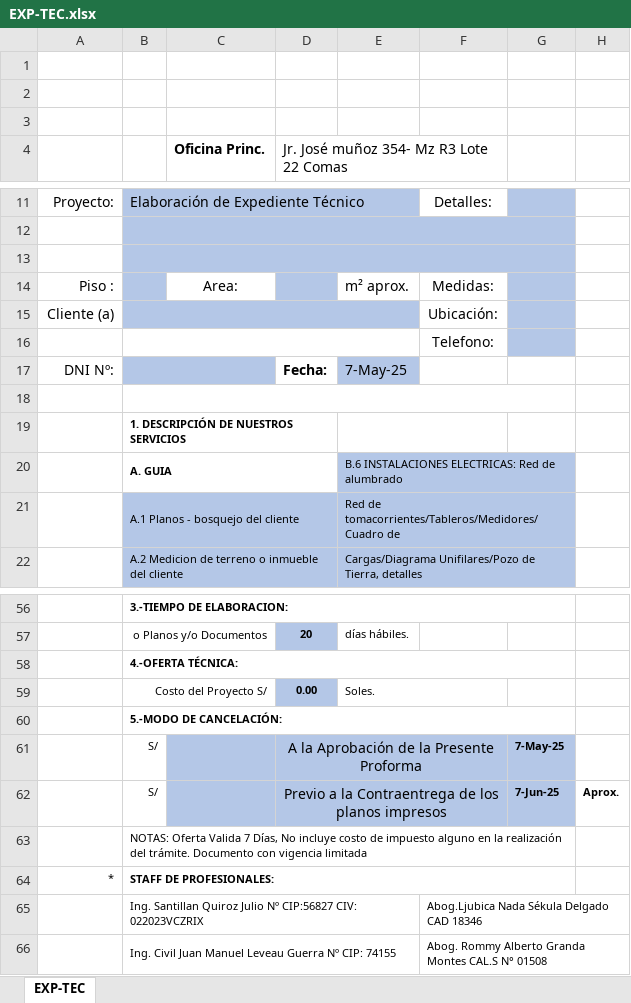
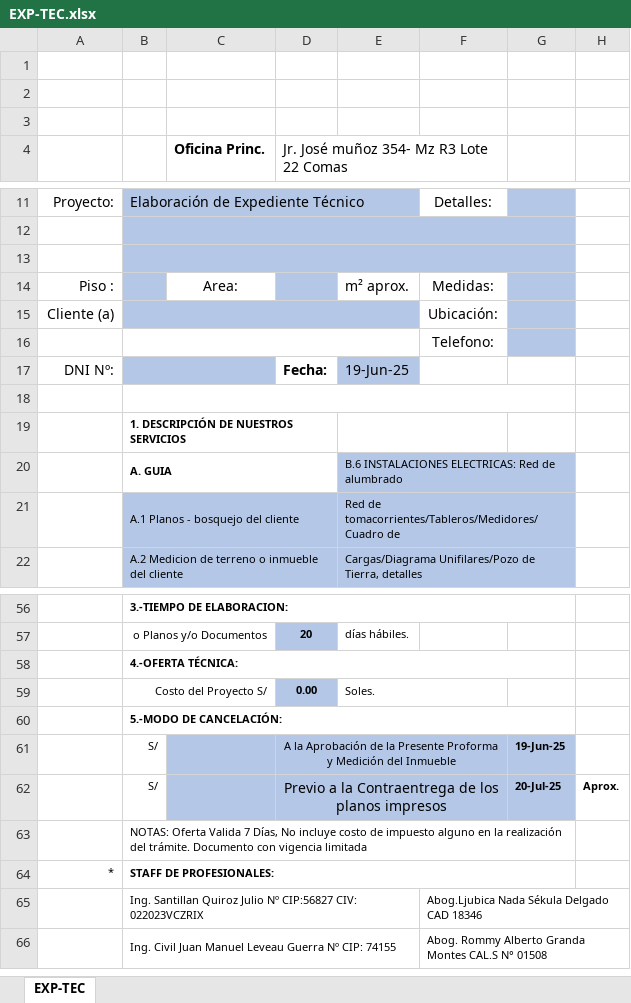
Before and after one commit to BrianVdeV/planosperu-app, an Excel workbook: backend/docs/EXP-TEC.xlsx, sheet EXP-TEC, drawn as a sheet; only a part is shown, gaps mark what is left out; values as stored, in another font and other column widths than the file's, no borders; charts and pictures not drawn; the diff names each change by its address in the sheet, - before the commit and + after, or states it on an @@ line.

```diff
--- a/backend/docs/EXP-TEC.xlsx (sheet EXP-TEC)
+++ b/backend/docs/EXP-TEC.xlsx (sheet EXP-TEC)
-E17: 7-May-25
+E17: 19-Jun-25
-D61: …Presente Proforma
+D61: …Presente Proforma y Medición del Inmueble
@@ D61 text size: smaller @@
-G61: 7-May-25
+G61: 19-Jun-25
-G62: 7-Jun-25
+G62: 20-Jul-25
```
Also changed, not shown: backend/docs/ANT-LEG.xlsx, backend/docs/DEC-SUB.xlsx, 49 other files.
